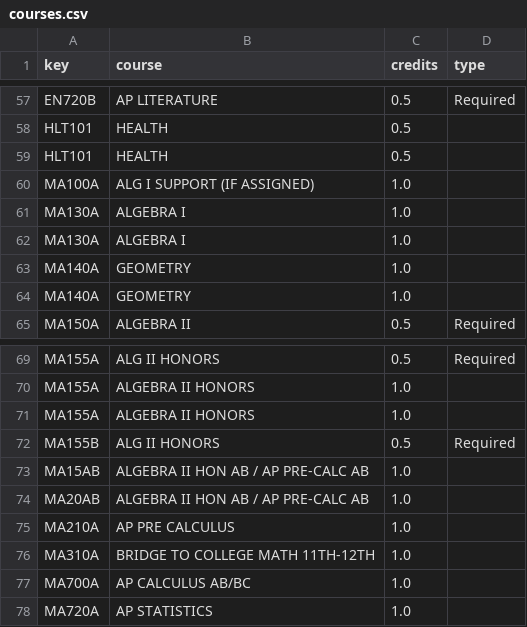
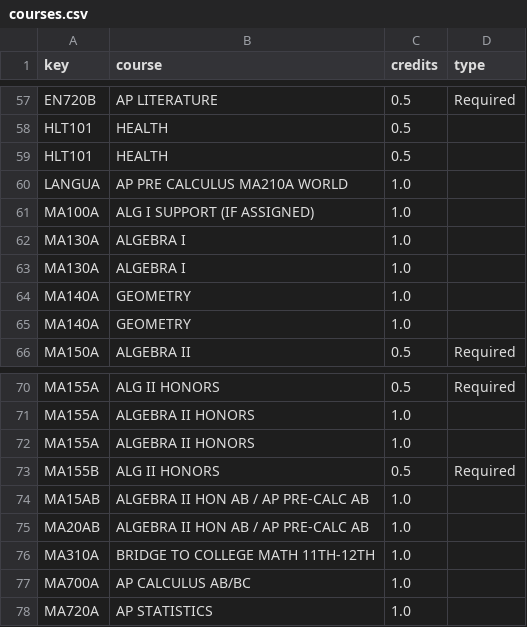
Before and after one commit to kona4kai/apcs-2023, a CSV file: unit12/datasets/courses.csv, drawn as a sheet; only a part is shown, gaps mark what is left out; removed rows and columns are numbered as before the commit, all else as after; the diff names each change by its address in the sheet, - before the commit and + after, or states it on an @@ line.

Commit message:
Added courses.csv

```diff
--- a/unit12/datasets/courses.csv
+++ b/unit12/datasets/courses.csv
+row 60: LANGUA | AP PRE CALCULUS MA210A WORLD | 1.0
-row 75: MA210A | AP PRE CALCULUS | 1.0
```
Also changed, not shown: 1 other file.
